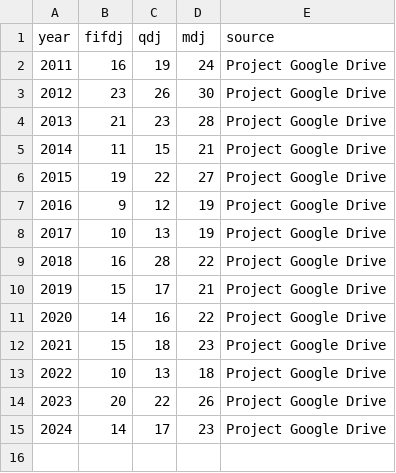
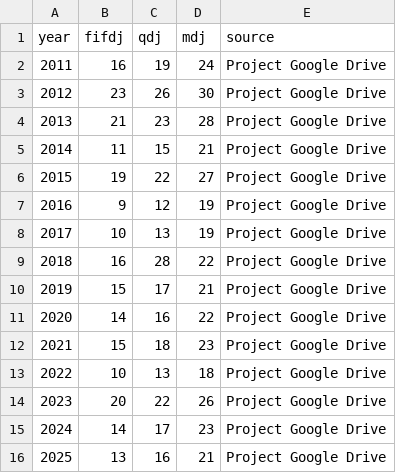
Before and after one commit to yukon-forecasting/data, a CSV file: data/forecasts/forecasts.csv, drawn as a sheet; the diff names each change by its address in the sheet, - before the commit and + after, or states it on an @@ line.

Commit message:
add 2026 forecast

```diff
--- a/data/forecasts/forecasts.csv
+++ b/data/forecasts/forecasts.csv
+row 16: 2025 | 13 | 16 | 21 | Project Google Drive
```
